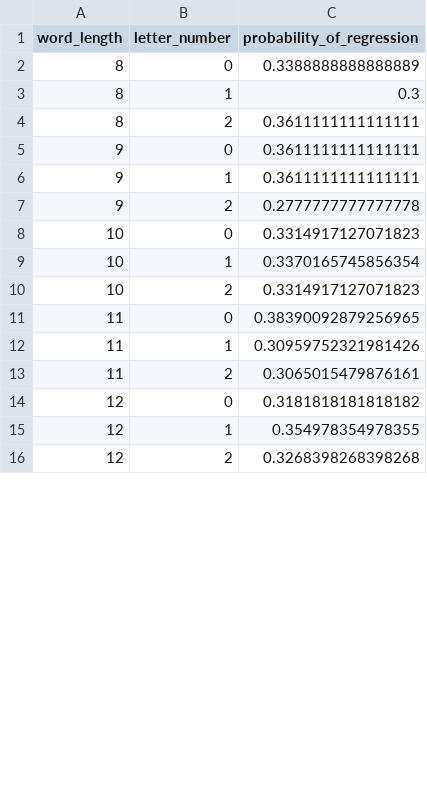
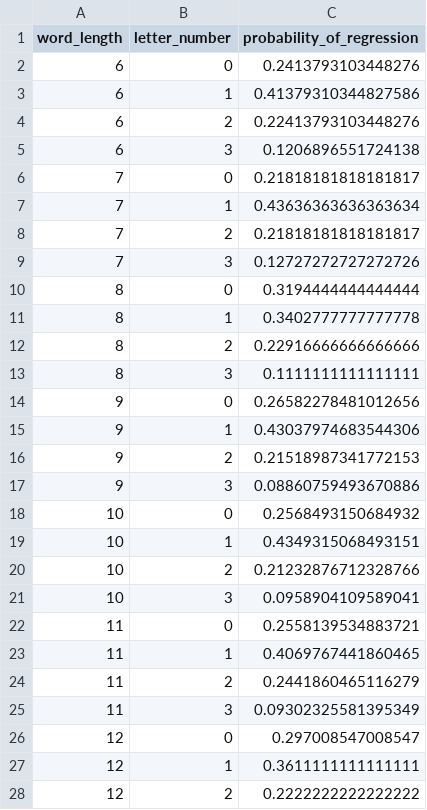
Before and after one commit to BaiYunpeng1949/hierarchical-resource-rational-reader, a CSV file: step5/modules/rl_envs/word_activation_v0316/analyze_fixations_locations/data/simulation/sim_intraword_regressions_only.csv, drawn as a sheet; only a part is shown; the diff covers the shown part only.

```diff
--- a/step5/modules/rl_envs/word_activation_v0316/analyze_fixations_locations/data/simulation/sim_intraword_regressions_only.csv
+++ b/step5/modules/rl_envs/word_activation_v0316/analyze_fixations_locations/data/simulation/sim_intraword_regressions_only.csv
@@ -1,16 +1,28 @@
 word_length,letter_number,probability_of_regression
-8,0,0.3388888888888889
-8,1,0.3
-8,2,0.3611111111111111
-9,0,0.3611111111111111
-9,1,0.3611111111111111
-9,2,0.2777777777777778
-10,0,0.3314917127071823
-10,1,0.3370165745856354
-10,2,0.3314917127071823
-11,0,0.38390092879256965
-11,1,0.30959752321981426
-11,2,0.3065015479876161
-12,0,0.3181818181818182
-12,1,0.354978354978355
-12,2,0.3268398268398268
+6,0,0.2413793103448276
+6,1,0.41379310344827586
+6,2,0.22413793103448276
+6,3,0.1206896551724138
+7,0,0.21818181818181817
+7,1,0.43636363636363634
+7,2,0.21818181818181817
+7,3,0.12727272727272726
+8,0,0.3194444444444444
+8,1,0.3402777777777778
+8,2,0.22916666666666666
+8,3,0.1111111111111111
+9,0,0.26582278481012656
+9,1,0.43037974683544306
+9,2,0.21518987341772153
+9,3,0.08860759493670886
+10,0,0.2568493150684932
+10,1,0.4349315068493151
+10,2,0.21232876712328766
+10,3,0.0958904109589041
+11,0,0.2558139534883721
+11,1,0.4069767441860465
+11,2,0.2441860465116279
+11,3,0.09302325581395349
+12,0,0.297008547008547
+12,1,0.3611111111111111
+12,2,0.2222222222222222
```
Also changed, not shown: 3 added rows and 6 edited cells elsewhere in this file, step5/modules/rl_envs/word_activation_v0316/analyze_fixations_locations/data/simulation/sim_forward_fixations_multiple.csv, step5/modules/rl_envs/word_activation_v0316/analyze_fixations_locations/data/simulation/sim_forward_fixations_single_only.csv, 12 other files.
